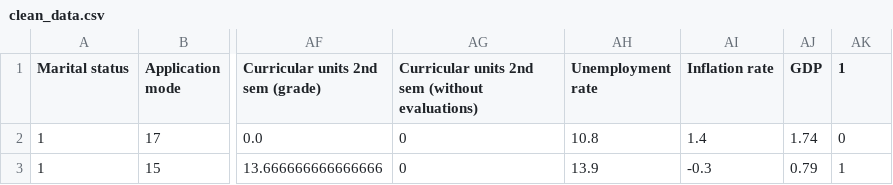
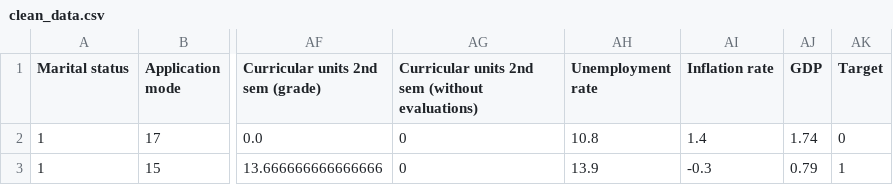
Before and after one commit to tuann72/OU-data-mining, a CSV file: clean_data.csv, drawn as a sheet; only a part is shown, gaps mark what is left out; the diff names each change by its address in the sheet, - before the commit and + after, or states it on an @@ line.

```diff
--- a/clean_data.csv
+++ b/clean_data.csv
-AK1: 1
+AK1: Target
```
Also changed, not shown: 1 other file.
